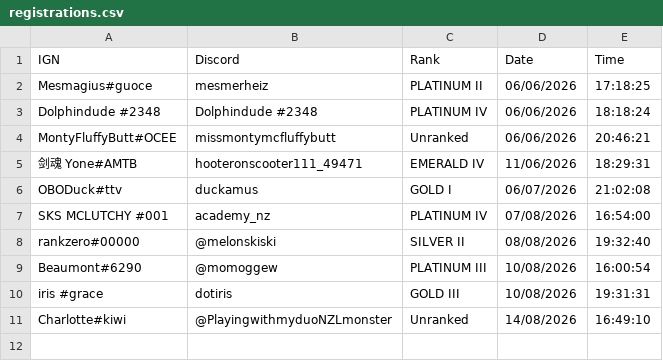
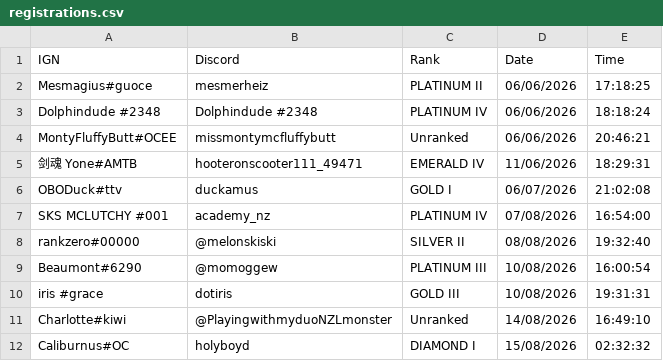
Before and after one commit to nzlrattourney/rattourney, a CSV file: registrations.csv, drawn as a sheet.

Commit message:
Add tournament registration

```diff
--- a/registrations.csv
+++ b/registrations.csv
@@ -11 +11,2 @@ iris #grace,dotiris,GOLD III,10/08/2026, 19:31:31
 Charlotte#kiwi,@PlayingwithmyduoNZLmonster,Unranked,14/08/2026, 16:49:10
+Caliburnus#OC,holyboyd,DIAMOND I,15/08/2026, 02:32:32
```
